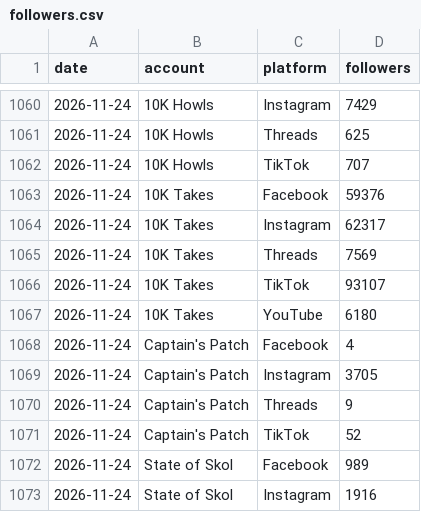
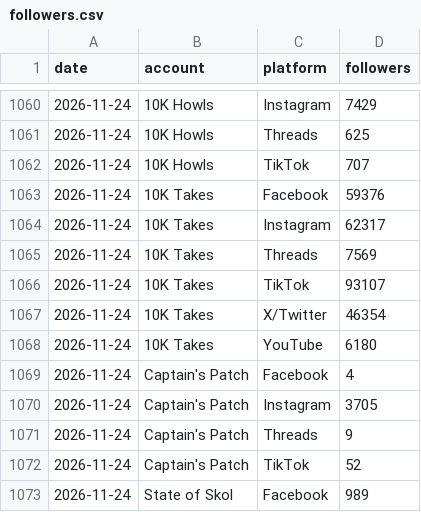
Before and after one commit to 10000takes/10k-hub, a CSV file: followers.csv, drawn as a sheet; only a part is shown, gaps mark what is left out; the shorter side is filled out with more unchanged rows.

```diff
--- a/followers.csv
+++ b/followers.csv
@@ -1066,2 +1066,3 @@ date,account,platform,followers
 2026-11-24,10K Takes,TikTok,93107
+2026-11-24,10K Takes,X/Twitter,46354
 2026-11-24,10K Takes,YouTube,6180
```
